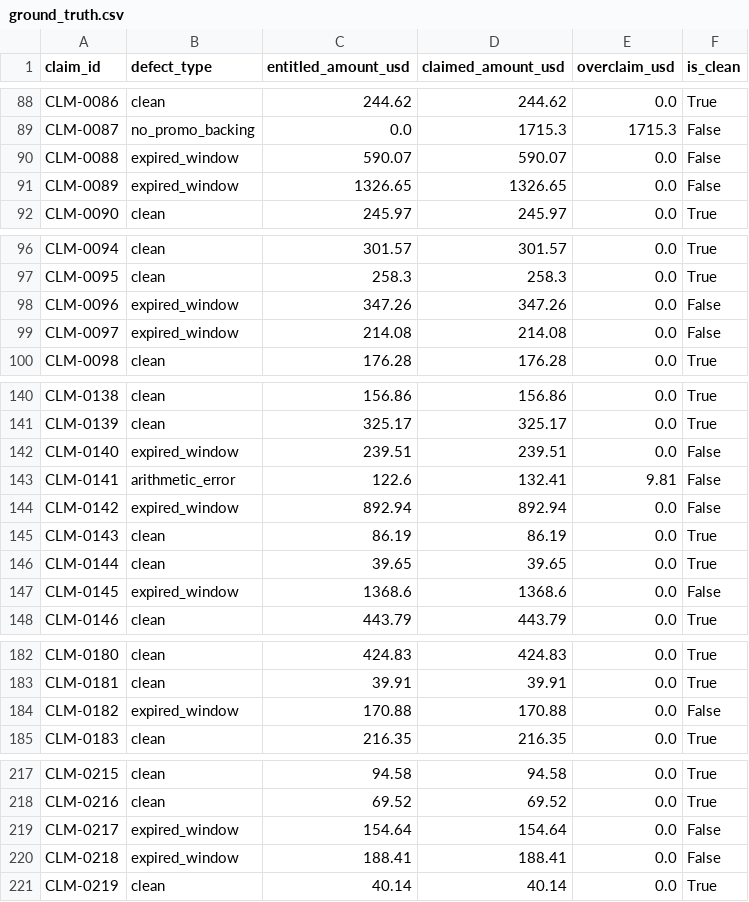
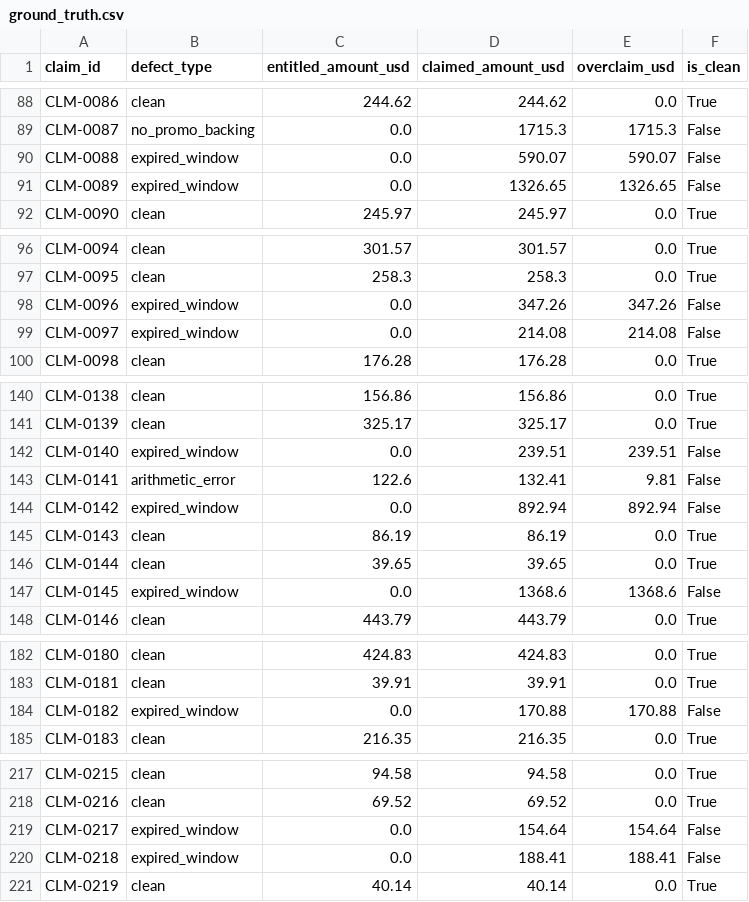
Before and after one commit to Adrita333/retail-invoice-agent, a CSV file: data/ground_truth.csv, drawn as a sheet; only a part is shown, gaps mark what is left out; the diff covers the shown part only.

Commit message:
Fix two data defects found by the engine; add retrieval and rules

```diff
--- a/data/ground_truth.csv
+++ b/data/ground_truth.csv
@@ -89,4 +89,4 @@ CLM-0086,clean,244.62,244.62,0.0,True
 CLM-0087,no_promo_backing,0.0,1715.3,1715.3,False
-CLM-0088,expired_window,590.07,590.07,0.0,False
-CLM-0089,expired_window,1326.65,1326.65,0.0,False
+CLM-0088,expired_window,0.0,590.07,590.07,False
+CLM-0089,expired_window,0.0,1326.65,1326.65,False
 CLM-0090,clean,245.97,245.97,0.0,True
@@ -97,4 +97,4 @@ CLM-0094,clean,301.57,301.57,0.0,True
 CLM-0095,clean,258.3,258.3,0.0,True
-CLM-0096,expired_window,347.26,347.26,0.0,False
-CLM-0097,expired_window,214.08,214.08,0.0,False
+CLM-0096,expired_window,0.0,347.26,347.26,False
+CLM-0097,expired_window,0.0,214.08,214.08,False
 CLM-0098,clean,176.28,176.28,0.0,True
@@ -141,8 +141,8 @@ CLM-0138,clean,156.86,156.86,0.0,True
 CLM-0139,clean,325.17,325.17,0.0,True
-CLM-0140,expired_window,239.51,239.51,0.0,False
+CLM-0140,expired_window,0.0,239.51,239.51,False
 CLM-0141,arithmetic_error,122.6,132.41,9.81,False
-CLM-0142,expired_window,892.94,892.94,0.0,False
+CLM-0142,expired_window,0.0,892.94,892.94,False
 CLM-0143,clean,86.19,86.19,0.0,True
 CLM-0144,clean,39.65,39.65,0.0,True
-CLM-0145,expired_window,1368.6,1368.6,0.0,False
+CLM-0145,expired_window,0.0,1368.6,1368.6,False
 CLM-0146,clean,443.79,443.79,0.0,True
@@ -183,3 +183,3 @@ CLM-0180,clean,424.83,424.83,0.0,True
 CLM-0181,clean,39.91,39.91,0.0,True
-CLM-0182,expired_window,170.88,170.88,0.0,False
+CLM-0182,expired_window,0.0,170.88,170.88,False
 CLM-0183,clean,216.35,216.35,0.0,True
@@ -218,4 +218,4 @@ CLM-0215,clean,94.58,94.58,0.0,True
 CLM-0216,clean,69.52,69.52,0.0,True
-CLM-0217,expired_window,154.64,154.64,0.0,False
-CLM-0218,expired_window,188.41,188.41,0.0,False
+CLM-0217,expired_window,0.0,154.64,154.64,False
+CLM-0218,expired_window,0.0,188.41,188.41,False
 CLM-0219,clean,40.14,40.14,0.0,True
```
Also changed, not shown: 18 edited cells elsewhere in this file, 3 other files.
